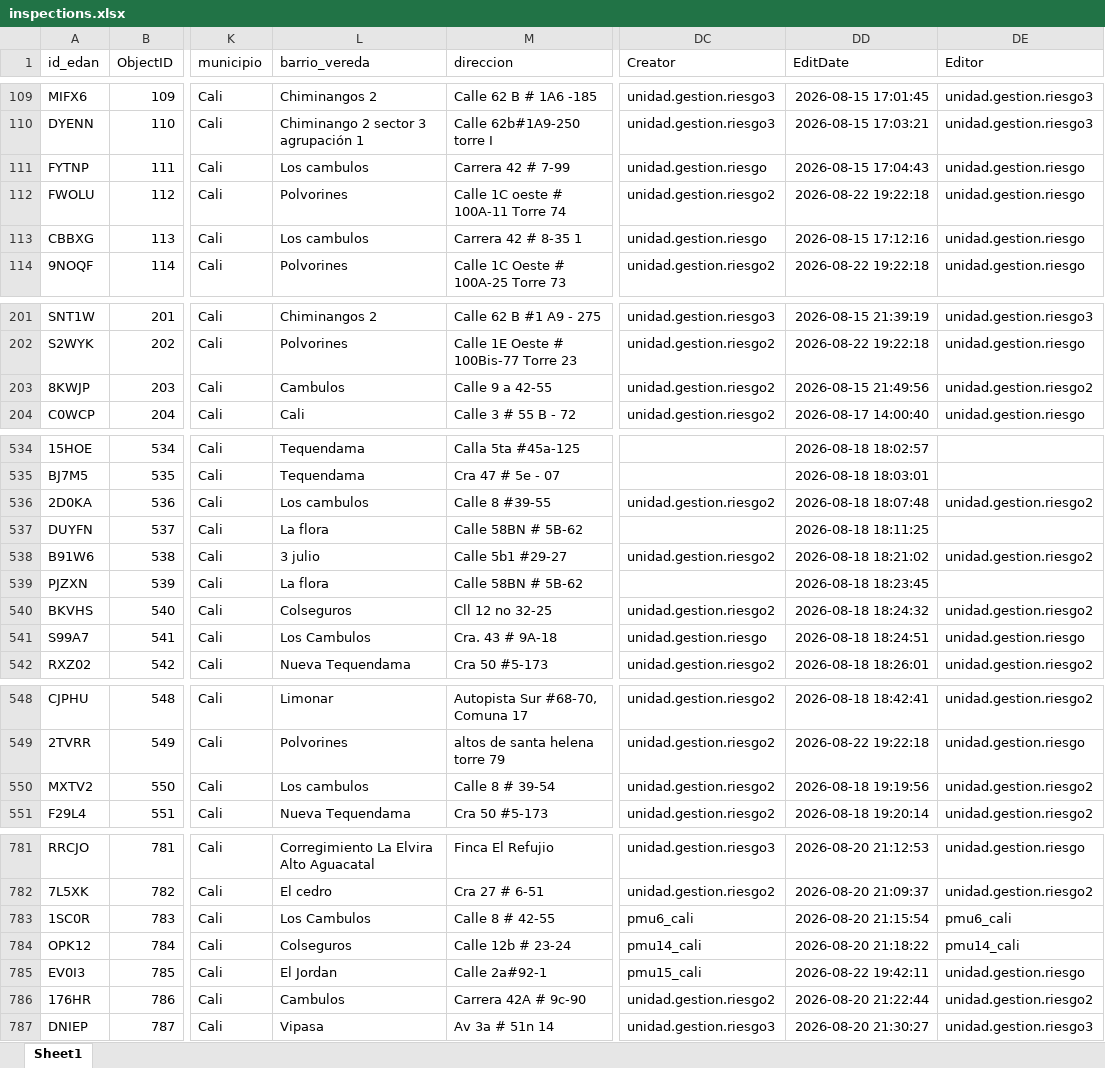
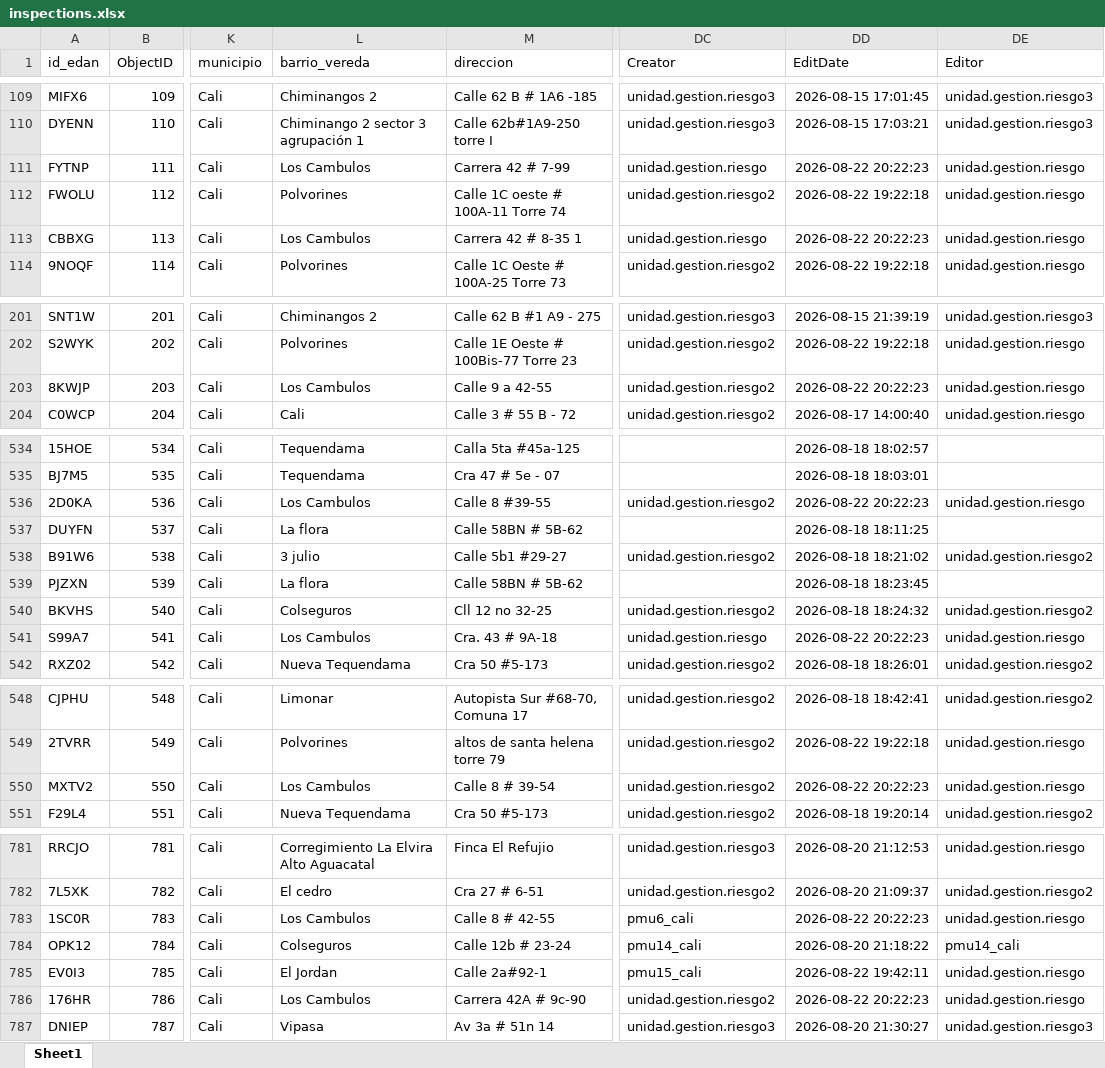
Before and after one commit to Juanpgm/sismo-cali-dashboard, an Excel workbook: web/data/inspections.xlsx, sheet Sheet1, drawn as a sheet; only a part is shown, gaps mark what is left out; values as stored, in another font and other column widths than the file's, no borders; the diff covers the shown part only; the diff names each change by its address in the sheet, - before the commit and + after, or states it on an @@ line.

```diff
--- a/web/data/inspections.xlsx (sheet Sheet1)
+++ b/web/data/inspections.xlsx (sheet Sheet1)
-L111 (barrio_vereda): Los cambulos
+L111 (barrio_vereda): Los Cambulos
-DD111 (EditDate): 2026-08-15 17:04:43
+DD111 (EditDate): 2026-08-22 20:22:23
-L113 (barrio_vereda): Los cambulos
+L113 (barrio_vereda): Los Cambulos
-DD113 (EditDate): 2026-08-15 17:12:16
+DD113 (EditDate): 2026-08-22 20:22:23
-L203 (barrio_vereda): Cambulos
+L203 (barrio_vereda): Los Cambulos
-DD203 (EditDate): 2026-08-15 21:49:56
+DD203 (EditDate): 2026-08-22 20:22:23
-DE203 (Editor): unidad.gestion.riesgo2
+DE203 (Editor): unidad.gestion.riesgo
-L536 (barrio_vereda): Los cambulos
+L536 (barrio_vereda): Los Cambulos
-DD536 (EditDate): 2026-08-18 18:07:48
+DD536 (EditDate): 2026-08-22 20:22:23
-DE536 (Editor): unidad.gestion.riesgo2
+DE536 (Editor): unidad.gestion.riesgo
-DD541 (EditDate): 2026-08-18 18:24:51
+DD541 (EditDate): 2026-08-22 20:22:23
-L550 (barrio_vereda): Los cambulos
+L550 (barrio_vereda): Los Cambulos
-DD550 (EditDate): 2026-08-18 19:19:56
+DD550 (EditDate): 2026-08-22 20:22:23
-DE550 (Editor): unidad.gestion.riesgo2
+DE550 (Editor): unidad.gestion.riesgo
-DD783 (EditDate): 2026-08-20 21:15:54
+DD783 (EditDate): 2026-08-22 20:22:23
-DE783 (Editor): pmu6_cali
+DE783 (Editor): unidad.gestion.riesgo
-L786 (barrio_vereda): Cambulos
+L786 (barrio_vereda): Los Cambulos
-DD786 (EditDate): 2026-08-20 21:22:44
+DD786 (EditDate): 2026-08-22 20:22:23
-DE786 (Editor): unidad.gestion.riesgo2
+DE786 (Editor): unidad.gestion.riesgo
```
Also changed, not shown: 1 added row and 49 edited cells elsewhere in this sheet, 2 other files.
